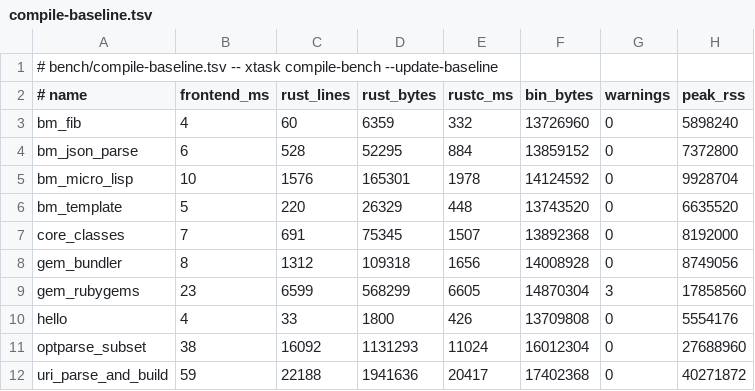
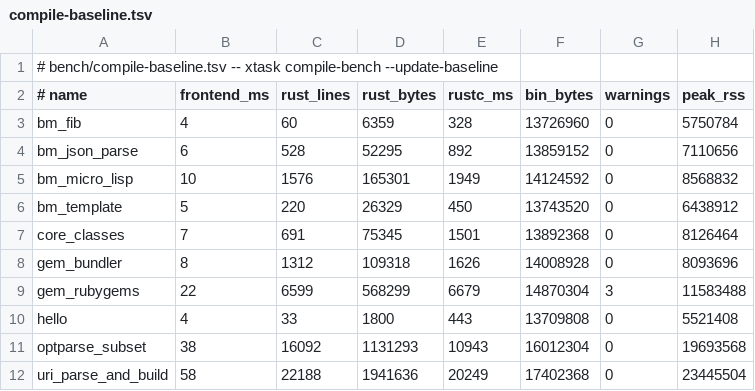
Before and after one commit to ryanseys/zeo, a TSV file: bench/compile-baseline.tsv, drawn as a sheet.

Commit message:
Write each top-level item as it is produced
The whole program was assembled as one `proc_macro2::TokenStream` before a
byte of it was written, and that stream is the compiler's largest single
allocation -- roughly ten to fifteen bytes of memory per byte of final text.
Nothing on the build path ever needed it whole.

Rust top-level items are order-independent, so this is a choice of sink rather
than a rewrite: `ItemSink::Writer` renders and drops each item as it is made,
`ItemSink::Collect` accumulates for the one renderer that genuinely needs the
program as a unit (`--dump=rust`, which hands it to `syn`). The only ordering
rule is that the inner attributes lead, so the sink is opened with them.

  uri_parse_and_build   peak RSS -41.7%  (38 -> 22 MiB)
  gem_rubygems          peak RSS -35.2%  (17 -> 11 MiB)
  optparse_subset       peak RSS -28.2%  (26 -> 18 MiB)

`lines` and `bin_bytes` are +0.0% on all ten programs, and the emitted text is
byte-identical to what the previous commit produced for the same input --
which is the check that caught the one real bug here. The final `quote!` in
`codegen` wraps the program together with the literal pools, and turning its
value into a `sink.push(program)` silently dropped every pool static: 98 KB
off the end of a 1.9 MB program, still valid Rust, still compiling. Comparing
byte counts against the previous build is what surfaced it; the test suite
would not have, because the pools it dropped were ones that program never
read.

Emission now streams, so a construct codegen refuses is reported once a
partial program is already on disk. `compile_to_file` deletes it: half a
program parses as a whole one, and whatever ran next would blame rustc for a
file zeo knew was wrong.

```diff
--- a/bench/compile-baseline.tsv
+++ b/bench/compile-baseline.tsv
@@ -2,11 +2,11 @@
 # name	frontend_ms	rust_lines	rust_bytes	rustc_ms	bin_bytes	warnings	peak_rss
-bm_fib	4	60	6359	332	13726960	0	5898240
-bm_json_parse	6	528	52295	884	13859152	0	7372800
-bm_micro_lisp	10	1576	165301	1978	14124592	0	9928704
-bm_template	5	220	26329	448	13743520	0	6635520
-core_classes	7	691	75345	1507	13892368	0	8192000
-gem_bundler	8	1312	109318	1656	14008928	0	8749056
-gem_rubygems	23	6599	568299	6605	14870304	3	17858560
-hello	4	33	1800	426	13709808	0	5554176
-optparse_subset	38	16092	1131293	11024	16012304	0	27688960
-uri_parse_and_build	59	22188	1941636	20417	17402368	0	40271872
+bm_fib	4	60	6359	328	13726960	0	5750784
+bm_json_parse	6	528	52295	892	13859152	0	7110656
+bm_micro_lisp	10	1576	165301	1949	14124592	0	8568832
+bm_template	5	220	26329	450	13743520	0	6438912
+core_classes	7	691	75345	1501	13892368	0	8126464
+gem_bundler	8	1312	109318	1626	14008928	0	8093696
+gem_rubygems	22	6599	568299	6679	14870304	3	11583488
+hello	4	33	1800	443	13709808	0	5521408
+optparse_subset	38	16092	1131293	10943	16012304	0	19693568
+uri_parse_and_build	58	22188	1941636	20249	17402368	0	23445504
```
Also changed, not shown: 2 other files.
